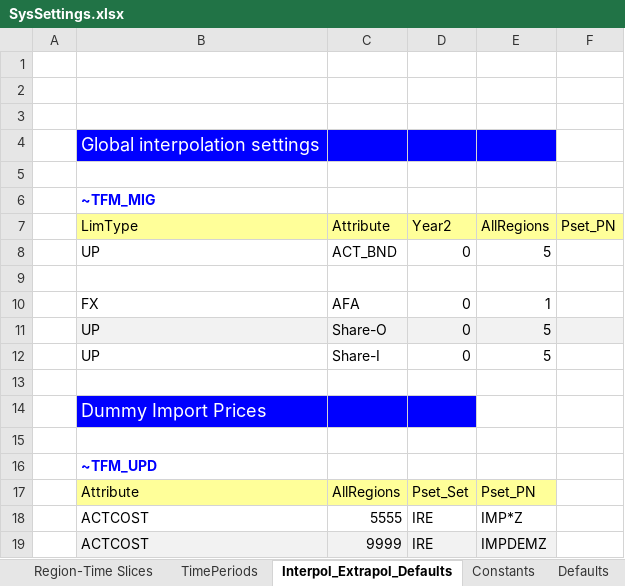
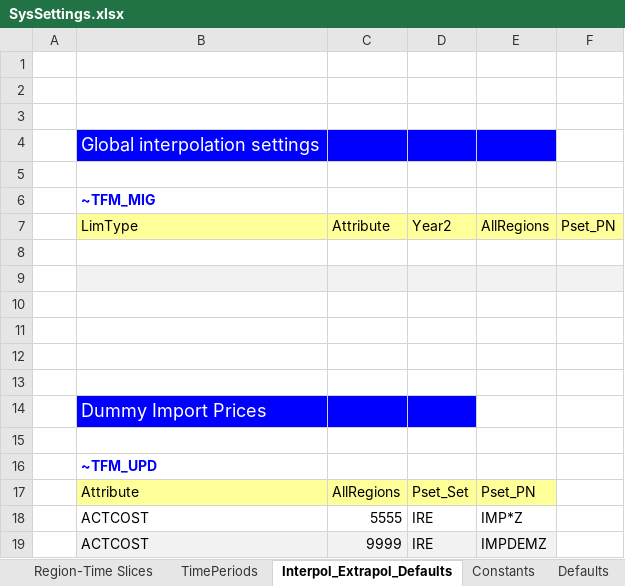
Before and after one commit to makracz/ELAND, an Excel workbook: SysSettings.xlsx, sheet Interpol_Extrapol_Defaults, drawn as a sheet; values as stored, in another font and other column widths than the file's, no borders; charts and pictures not drawn; removed rows and columns are numbered as before the commit, all else as after; the diff names each change by its address in the sheet, - before the commit and + after, or states it on an @@ line.

```diff
--- a/SysSettings.xlsx (sheet Interpol_Extrapol_Defaults)
+++ b/SysSettings.xlsx (sheet Interpol_Extrapol_Defaults)
-row 8:  | UP | ACT_BND | 0 | 5
-row 9:  | FX | AFA | 0 | 1
+row 9: (empty)
-B9:F9 fill: none
+B9:F9 fill: #F2F2F2
-row 10:  | UP | Share-O | 0 | 5
+row 10: (empty)
-B10:F10 fill: #F2F2F2
+B10:F10 fill: none
-row 11:  | UP | Share-I | 0 | 5
+row 11: (empty)
+row 12: (empty)
```
Also changed, not shown: sheet Constants, sheet Region-Time Slices, sheet TimePeriods, sheet Defaults, sheet Reporting, charts or pictures, BY_Trans.xlsx, Sets-ELAND.xlsx, 1 other file.
